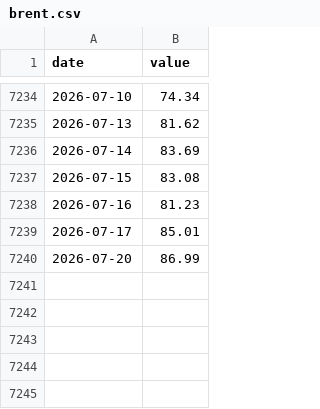
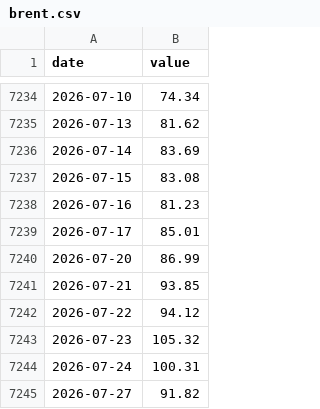
Before and after one commit to sam-caldwell/samcaldwell-info, a CSV file: data/economy/cache/brent.csv, drawn as a sheet; only a part is shown, gaps mark what is left out; the diff names each change by its address in the sheet, - before the commit and + after, or states it on an @@ line.

```diff
--- a/data/economy/cache/brent.csv
+++ b/data/economy/cache/brent.csv
+row 7241: 2026-07-21 | 93.85
+row 7242: 2026-07-22 | 94.12
+row 7243: 2026-07-23 | 105.32
+row 7244: 2026-07-24 | 100.31
+row 7245: 2026-07-27 | 91.82
```
Also changed, not shown: data/cybersecurity/cves_kev.csv, data/cybersecurity/malware_family_daily.csv, 47 other files.
